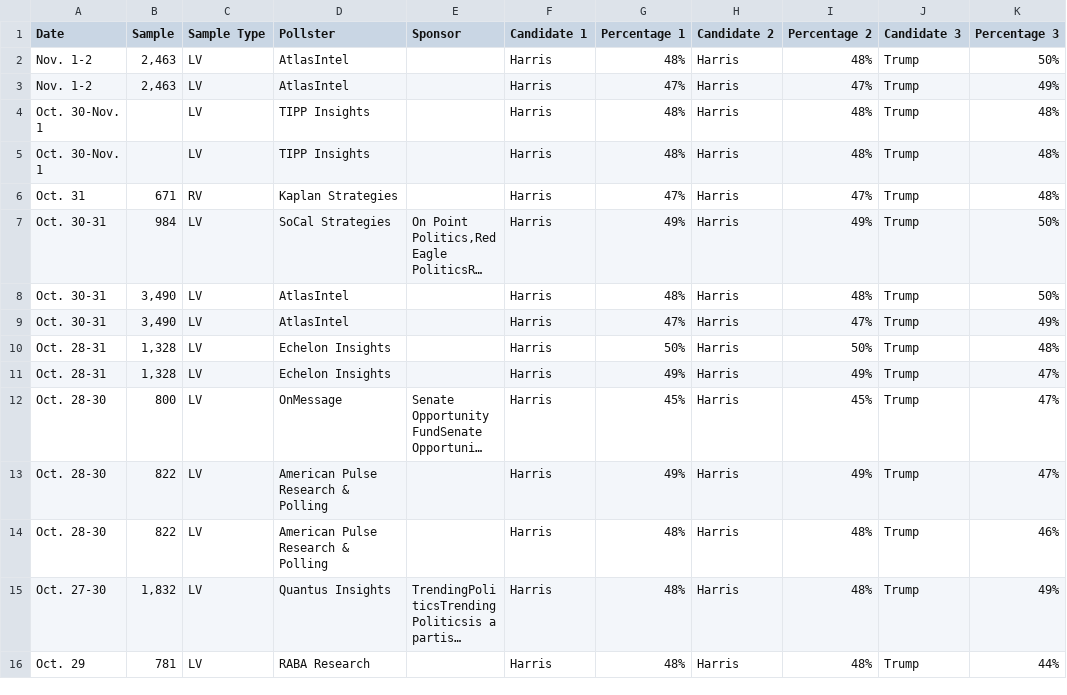
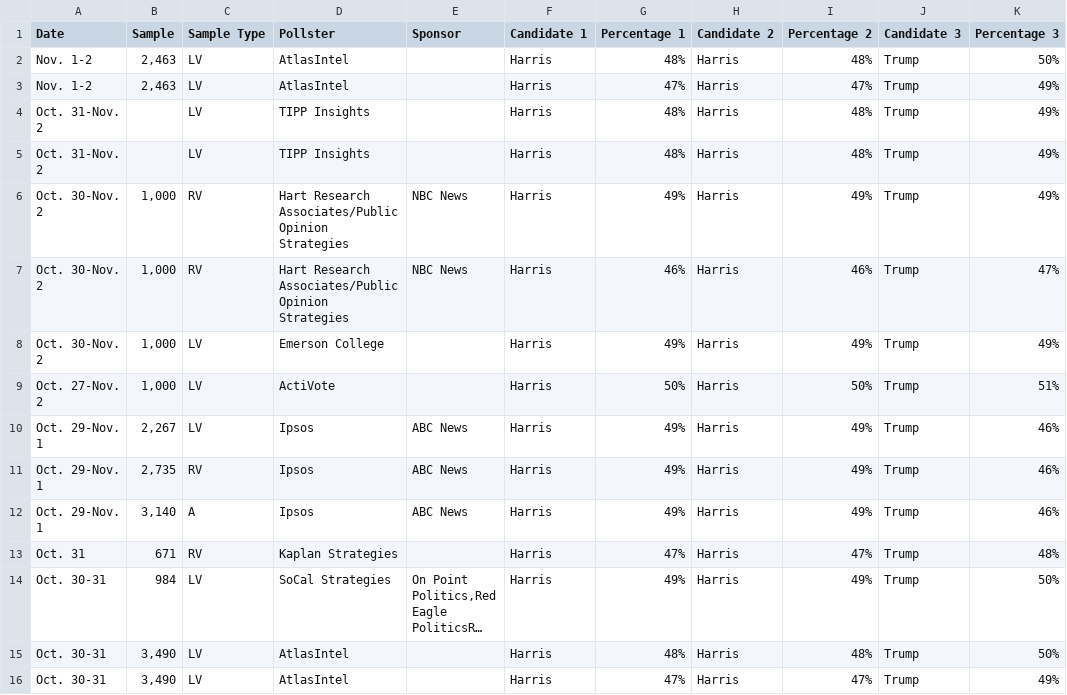
Before and after one commit to bi-cnc/USA_president_2024, a CSV file: scraped.csv, drawn as a sheet; only a part is shown; the shorter side is filled out with more unchanged rows; long unchanged cells end in …; the diff covers the shown part only.

Commit message:
Update scraped.csv

```diff
--- a/scraped.csv
+++ b/scraped.csv
@@ -3,4 +3,11 @@ Nov. 1-2,"2,463",LV,AtlasIntel,,Harris,48%,Harris,48%,Trump,50%
 Nov. 1-2,"2,463",LV,AtlasIntel,,Harris,47%,Harris,47%,Trump,49%
-Oct. 30-Nov. 1,,LV,TIPP Insights,,Harris,48%,Harris,48%,Trump,48%
-Oct. 30-Nov. 1,,LV,TIPP Insights,,Harris,48%,Harris,48%,Trump,48%
+Oct. 31-Nov. 2,,LV,TIPP Insights,,Harris,48%,Harris,48%,Trump,49%
+Oct. 31-Nov. 2,,LV,TIPP Insights,,Harris,48%,Harris,48%,Trump,49%
+Oct. 30-Nov. 2,"1,000",RV,Hart Research Associates/Public Opinion Strategies,NBC News,Harris,49%,Harris,49%,Trump,49%
+Oct. 30-Nov. 2,"1,000",RV,Hart Research Associates/Public Opinion Strategies,NBC News,Harris,46%,Harris,46%,Trump,47%
+Oct. 30-Nov. 2,"1,000",LV,Emerson College,,Harris,49%,Harris,49%,Trump,49%
+Oct. 27-Nov. 2,"1,000",LV,ActiVote,,Harris,50%,Harris,50%,Trump,51%
+Oct. 29-Nov. 1,"2,267",LV,Ipsos,ABC News,Harris,49%,Harris,49%,Trump,46%
+Oct. 29-Nov. 1,"2,735",RV,Ipsos,ABC News,Harris,49%,Harris,49%,Trump,46%
+Oct. 29-Nov. 1,"3,140",A,Ipsos,ABC News,Harris,49%,Harris,49%,Trump,46%
 Oct. 31,671,RV,Kaplan Strategies,,Harris,47%,Harris,47%,Trump,48%
```
Also changed, not shown: 3 added rows and 2 removed rows elsewhere in this file.
